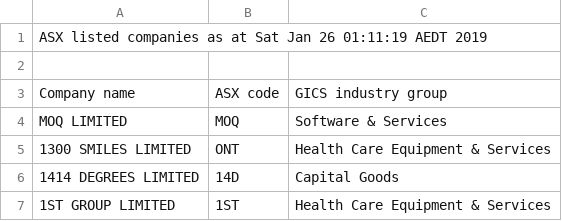
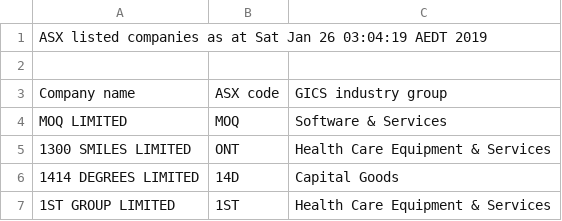
Before and after one commit to tarikhagustia/asx-scrapping, a CSV file: companies.csv, drawn as a sheet; only a part is shown.

```diff
--- a/companies.csv
+++ b/companies.csv
@@ -1,2 +1,2 @@
-ASX listed companies as at Sat Jan 26 01:11:19 AEDT 2019
+ASX listed companies as at Sat Jan 26 03:04:19 AEDT 2019
 
```
Also changed, not shown: 3 other files.
